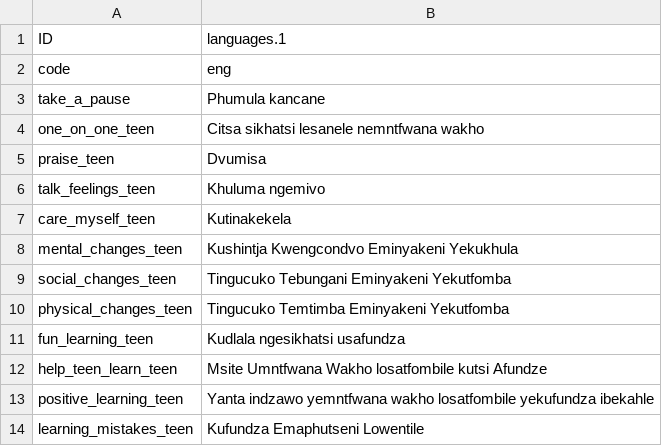
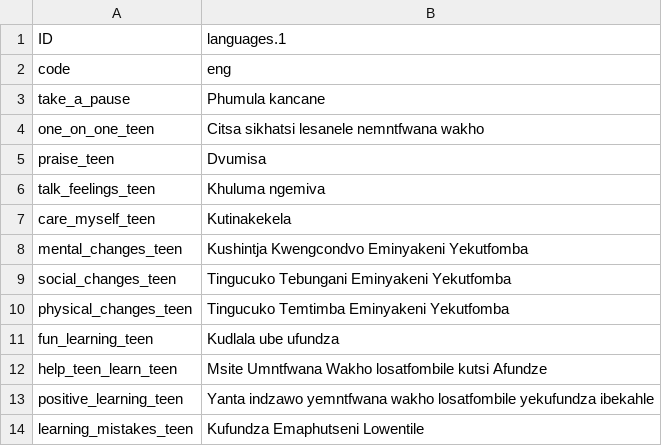
Before and after one commit to IDEMSInternational/plh-digital-content, a CSV file: translations/parent_text_v2/ss/ss_Dictionaries - module_names.csv, drawn as a sheet; only a part is shown.

Commit message:
New translations Dictionaries - module_names.csv (Swati)

```diff
--- a/translations/parent_text_v2/ss/ss_Dictionaries - module_names.csv
+++ b/translations/parent_text_v2/ss/ss_Dictionaries - module_names.csv
@@ -5,8 +5,8 @@
 "praise_teen","Dvumisa"
-"talk_feelings_teen","Khuluma ngemivo"
+"talk_feelings_teen","Khuluma ngemiva"
 "care_myself_teen","Kutinakekela"
-"mental_changes_teen","Kushintja Kwengcondvo Eminyakeni Yekukhula"
+"mental_changes_teen","Kushintja Kwengcondvo Eminyakeni Yekutfomba"
 "social_changes_teen","Tingucuko Tebungani Eminyakeni Yekutfomba"
 "physical_changes_teen","Tingucuko Temtimba Eminyakeni Yekutfomba"
-"fun_learning_teen","Kudlala ngesikhatsi usafundza"
+"fun_learning_teen","Kudlala ube ufundza"
 "help_teen_learn_teen","Msite Umntfwana Wakho losatfombile kutsi Afundze"
```
